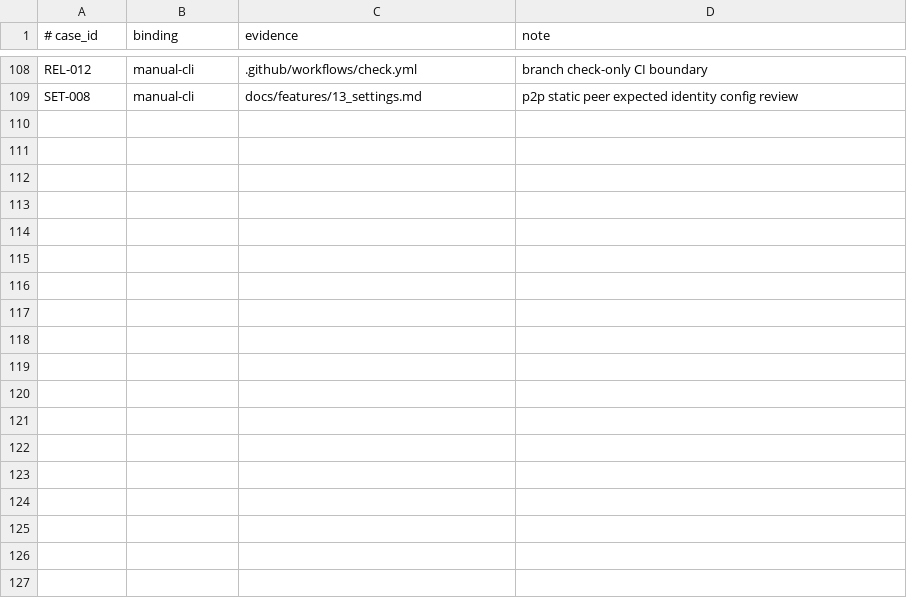
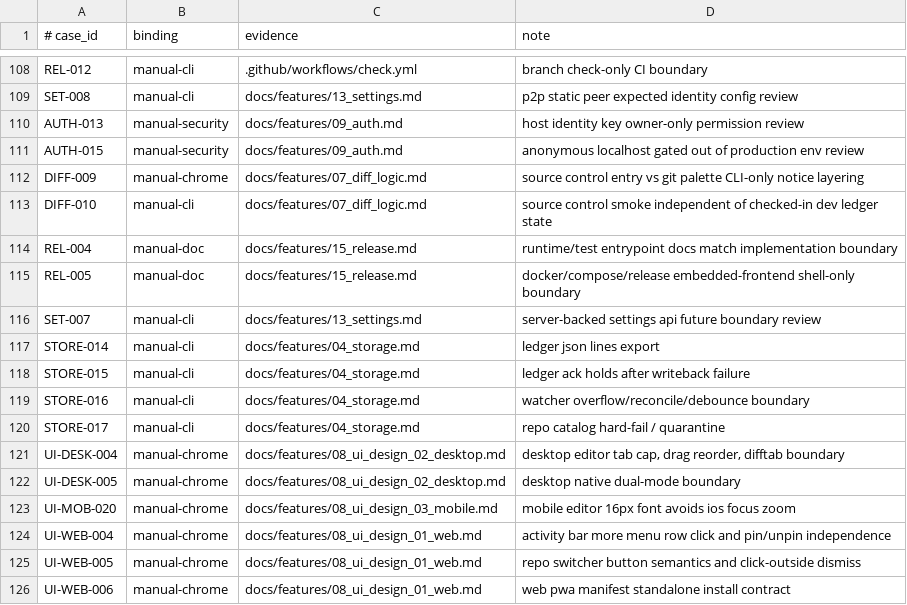
Before and after one commit to Develata/Deve-Notebook, a TSV file: docs/acceptance-bindings.tsv, drawn as a sheet; only a part is shown, gaps mark what is left out; the diff names each change by its address in the sheet, - before the commit and + after, or states it on an @@ line.

```diff
--- a/docs/acceptance-bindings.tsv
+++ b/docs/acceptance-bindings.tsv
+row 110: AUTH-013 | manual-security | docs/features/09_auth.md | host identity key owner-only permission review
+row 111: AUTH-015 | manual-security | docs/features/09_auth.md | anonymous localhost gated out of production env review
+row 112: DIFF-009 | manual-chrome | docs/features/07_diff_logic.md | source control entry vs git palette CLI-only notice layering
+row 113: DIFF-010 | manual-cli | docs/features/07_diff_logic.md | source control smoke independent of checked-in dev ledger state
+row 114: REL-004 | manual-doc | docs/features/15_release.md | runtime/test entrypoint docs match implementation boundary
+row 115: REL-005 | manual-doc | docs/features/15_release.md | docker/compose/release embedded-frontend shell-only boundary
+row 116: SET-007 | manual-cli | docs/features/13_settings.md | server-backed settings api future boundary review
+row 117: STORE-014 | manual-cli | docs/features/04_storage.md | ledger json lines export
+row 118: STORE-015 | manual-cli | docs/features/04_storage.md | ledger ack holds after writeback failure
+row 119: STORE-016 | manual-cli | docs/features/04_storage.md | watcher overflow/reconcile/debounce boundary
+row 120: STORE-017 | manual-cli | docs/features/04_storage.md | repo catalog hard-fail / quarantine
+row 121: UI-DESK-004 | manual-chrome | docs/features/08_ui_design_02_desktop.md | desktop editor tab cap, drag reorder, difftab boundary
+row 122: UI-DESK-005 | manual-chrome | docs/features/08_ui_design_02_desktop.md | desktop native dual-mode boundary
+row 123: UI-MOB-020 | manual-chrome | docs/features/08_ui_design_03_mobile.md | mobile editor 16px font avoids ios focus zoom
+row 124: UI-WEB-004 | manual-chrome | docs/features/08_ui_design_01_web.md | activity bar more menu row click and pin/unpin independence
+row 125: UI-WEB-005 | manual-chrome | docs/features/08_ui_design_01_web.md | repo switcher button semantics and click-outside dismiss
+row 126: UI-WEB-006 | manual-chrome | docs/features/08_ui_design_01_web.md | web pwa manifest standalone install contract
```
